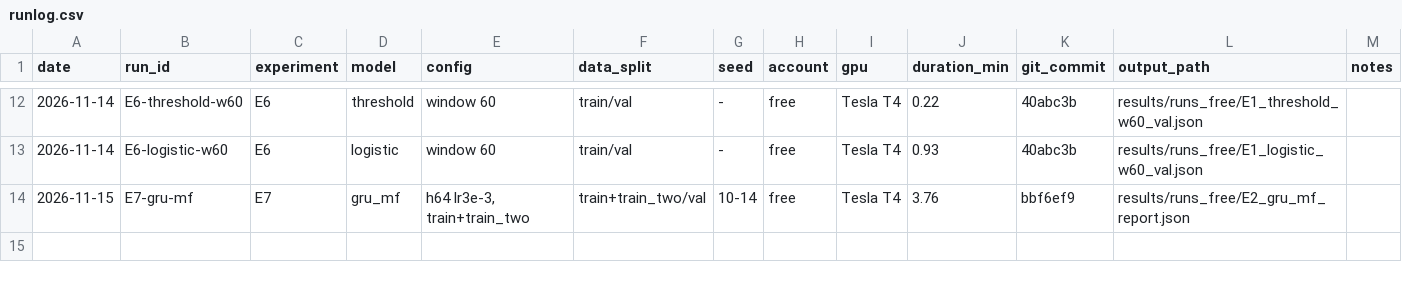
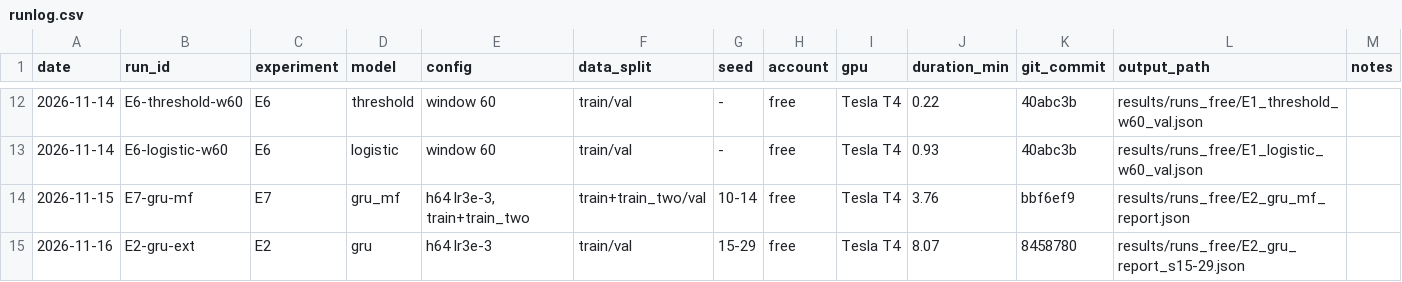
Before and after one commit to Ciaranguyen/rover-fault-detection, a CSV file: results/runs_free/runlog.csv, drawn as a sheet; only a part is shown, gaps mark what is left out; the diff names each change by its address in the sheet, - before the commit and + after, or states it on an @@ line.

Commit message:
E2: gru them seed 15-29 (free)

```diff
--- a/results/runs_free/runlog.csv
+++ b/results/runs_free/runlog.csv
+row 15: 2026-11-16 | E2-gru-ext | E2 | gru | h64 lr3e-3 | train/val | 15-29 | free | Tesla T4 | 8.07 | 8458780 | results/runs_free/E2_gru_report_s15-29.json
```
Also changed, not shown: 16 other files.
